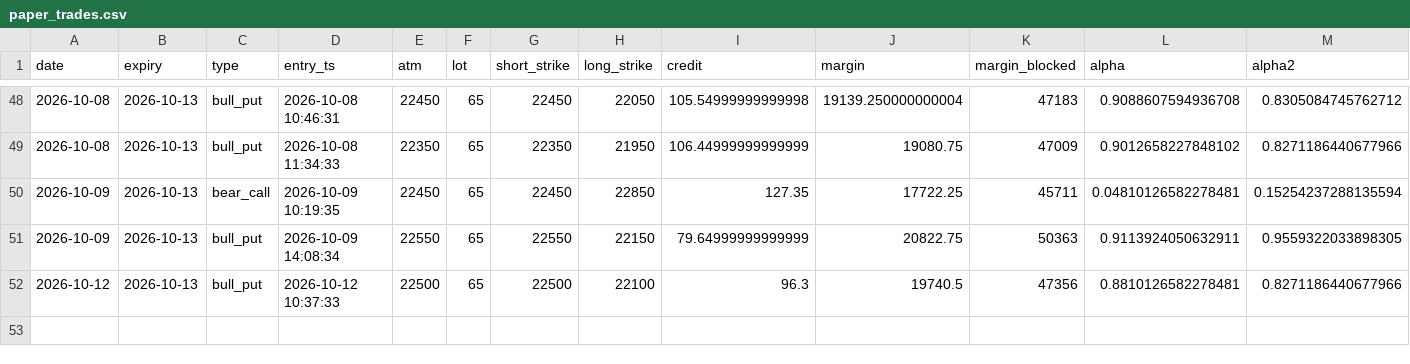
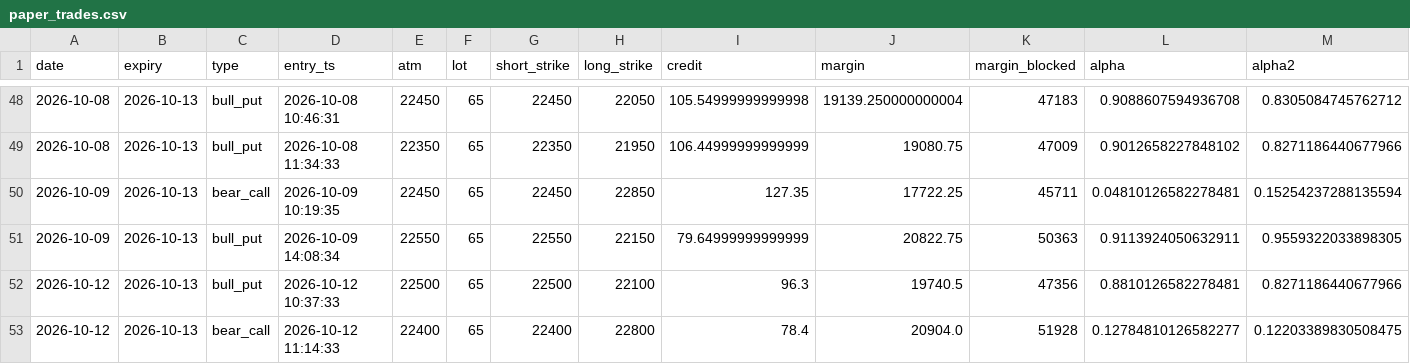
Before and after one commit to tejassukale79-art/nifty-credit-spread-paper, a CSV file: results/paper_trades.csv, drawn as a sheet; only a part is shown, gaps mark what is left out; rows hold the shown columns only; the diff names each change by its address in the sheet, - before the commit and + after, or states it on an @@ line.

```diff
--- a/results/paper_trades.csv
+++ b/results/paper_trades.csv
+row 53: 2026-10-12 | 2026-10-13 | bear_call | 2026-10-12 11:14:33 | 22400 | 65 | 22400 | 22800 | 78.4 | 20904.0 | 51928 | 0.12784810126582277 | 0.12203389830508475
```
Also changed, not shown: 2 other files.
